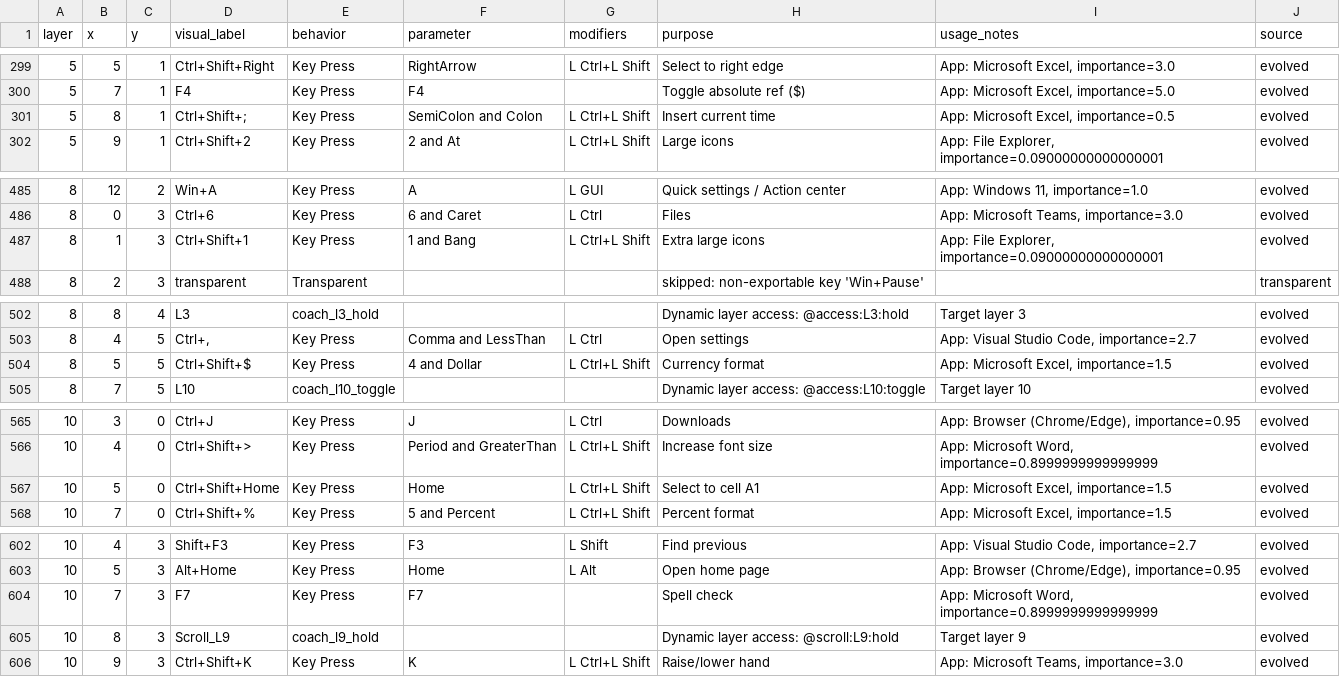
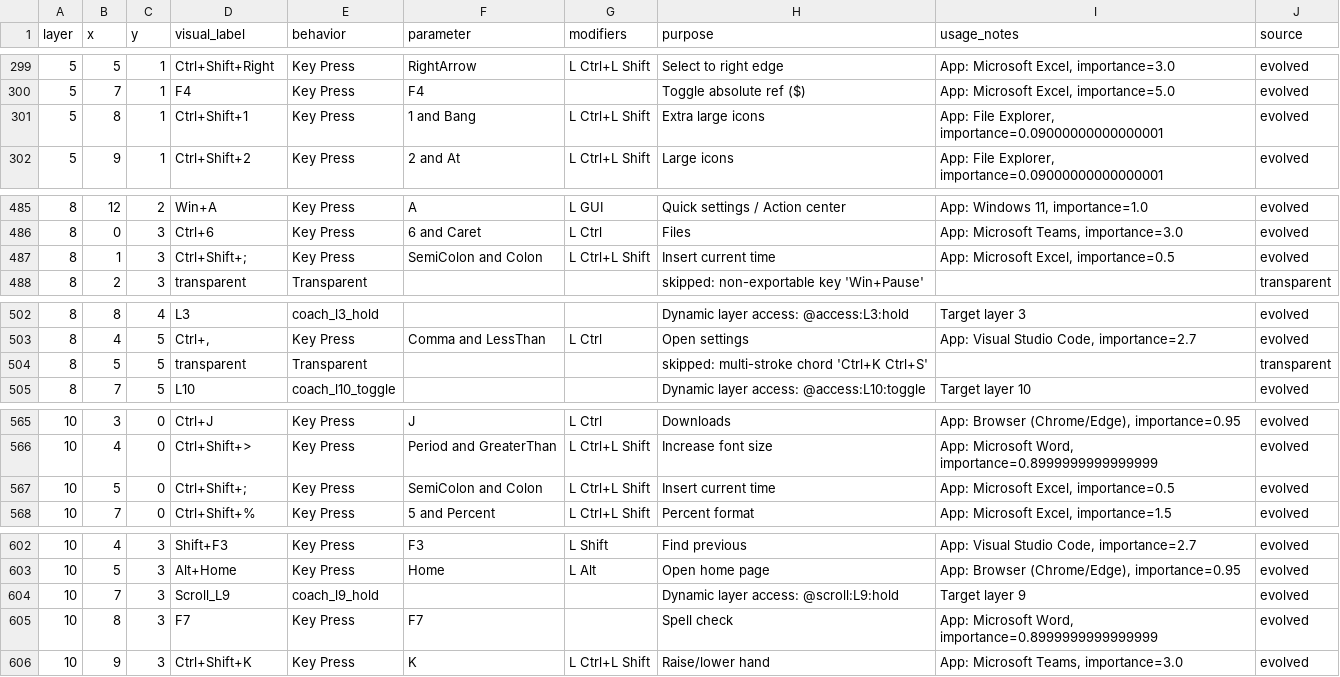
Before and after one commit to Glx28/zmk-config-charybdis-beacons, a CSV file: layout/keybindings_explained.csv, drawn as a sheet; only a part is shown, gaps mark what is left out; the diff covers the shown part only.

```diff
--- a/layout/keybindings_explained.csv
+++ b/layout/keybindings_explained.csv
@@ -300,3 +300,3 @@ layer,x,y,visual_label,behavior,parameter,modifiers,purpose,usage_notes,source
 5,7,1,F4,Key Press,F4,,Toggle absolute ref ($),"App: Microsoft Excel, importance=5.0",evolved
-5,8,1,Ctrl+Shift+;,Key Press,SemiColon and Colon,L Ctrl+L Shift,Insert current time,"App: Microsoft Excel, importance=0.5",evolved
+5,8,1,Ctrl+Shift+1,Key Press,1 and Bang,L Ctrl+L Shift,Extra large icons,"App: File Explorer, importance=0.09000000000000001",evolved
 5,9,1,Ctrl+Shift+2,Key Press,2 and At,L Ctrl+L Shift,Large icons,"App: File Explorer, importance=0.09000000000000001",evolved
@@ -486,3 +486,3 @@ layer,x,y,visual_label,behavior,parameter,modifiers,purpose,usage_notes,source
 8,0,3,Ctrl+6,Key Press,6 and Caret,L Ctrl,Files,"App: Microsoft Teams, importance=3.0",evolved
-8,1,3,Ctrl+Shift+1,Key Press,1 and Bang,L Ctrl+L Shift,Extra large icons,"App: File Explorer, importance=0.09000000000000001",evolved
+8,1,3,Ctrl+Shift+;,Key Press,SemiColon and Colon,L Ctrl+L Shift,Insert current time,"App: Microsoft Excel, importance=0.5",evolved
 8,2,3,transparent,Transparent,,,skipped: non-exportable key 'Win+Pause',,transparent
@@ -503,3 +503,3 @@ layer,x,y,visual_label,behavior,parameter,modifiers,purpose,usage_notes,source
 8,4,5,"Ctrl+,",Key Press,Comma and LessThan,L Ctrl,Open settings,"App: Visual Studio Code, importance=2.7",evolved
-8,5,5,Ctrl+Shift+$,Key Press,4 and Dollar,L Ctrl+L Shift,Currency format,"App: Microsoft Excel, importance=1.5",evolved
+8,5,5,transparent,Transparent,,,skipped: multi-stroke chord 'Ctrl+K Ctrl+S',,transparent
 8,7,5,L10,coach_l10_toggle,,,Dynamic layer access: @access:L10:toggle,Target layer 10,evolved
@@ -566,3 +566,3 @@ layer,x,y,visual_label,behavior,parameter,modifiers,purpose,usage_notes,source
 10,4,0,Ctrl+Shift+>,Key Press,Period and GreaterThan,L Ctrl+L Shift,Increase font size,"App: Microsoft Word, importance=0.8999999999999999",evolved
-10,5,0,Ctrl+Shift+Home,Key Press,Home,L Ctrl+L Shift,Select to cell A1,"App: Microsoft Excel, importance=1.5",evolved
+10,5,0,Ctrl+Shift+;,Key Press,SemiColon and Colon,L Ctrl+L Shift,Insert current time,"App: Microsoft Excel, importance=0.5",evolved
 10,7,0,Ctrl+Shift+%,Key Press,5 and Percent,L Ctrl+L Shift,Percent format,"App: Microsoft Excel, importance=1.5",evolved
@@ -603,4 +603,4 @@ layer,x,y,visual_label,behavior,parameter,modifiers,purpose,usage_notes,source
 10,5,3,Alt+Home,Key Press,Home,L Alt,Open home page,"App: Browser (Chrome/Edge), importance=0.95",evolved
-10,7,3,F7,Key Press,F7,,Spell check,"App: Microsoft Word, importance=0.8999999999999999",evolved
-10,8,3,Scroll_L9,coach_l9_hold,,,Dynamic layer access: @scroll:L9:hold,Target layer 9,evolved
+10,7,3,Scroll_L9,coach_l9_hold,,,Dynamic layer access: @scroll:L9:hold,Target layer 9,evolved
+10,8,3,F7,Key Press,F7,,Spell check,"App: Microsoft Word, importance=0.8999999999999999",evolved
 10,9,3,Ctrl+Shift+K,Key Press,K,L Ctrl+L Shift,Raise/lower hand,"App: Microsoft Teams, importance=3.0",evolved
```
Also changed, not shown: 4 edited cells elsewhere in this file, 3 other files.
